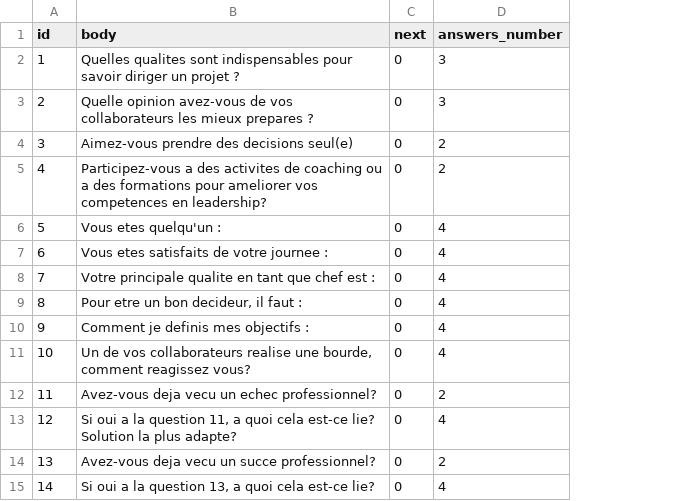
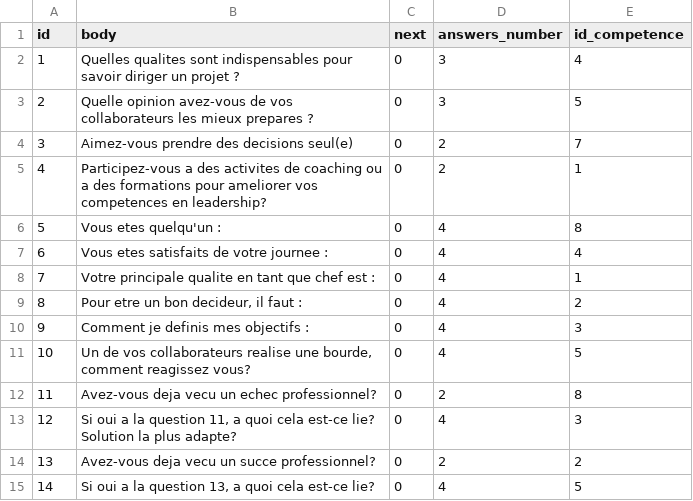
Before and after one commit to pemdora/HRAP, a CSV file: Assets/AIData/questions.csv, drawn as a sheet; the diff names each change by its address in the sheet, - before the commit and + after, or states it on an @@ line.

```diff
--- a/Assets/AIData/questions.csv
+++ b/Assets/AIData/questions.csv
+column E (id_competence), rows 2-15: 4 | 5 | 7 | 1 | 8 | 4 | 1 | 2 | 3 | 5 | 8 | 3 | 2 | 5
```
Also changed, not shown: Assets/AIData/answers_points.csv, Assets/AIData/candidates_points.csv, 29 other files.
